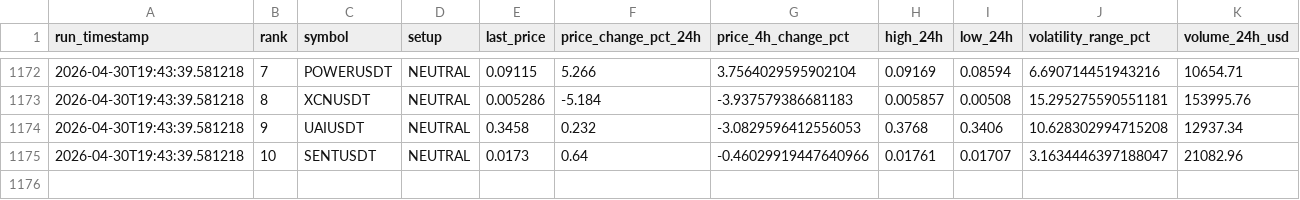
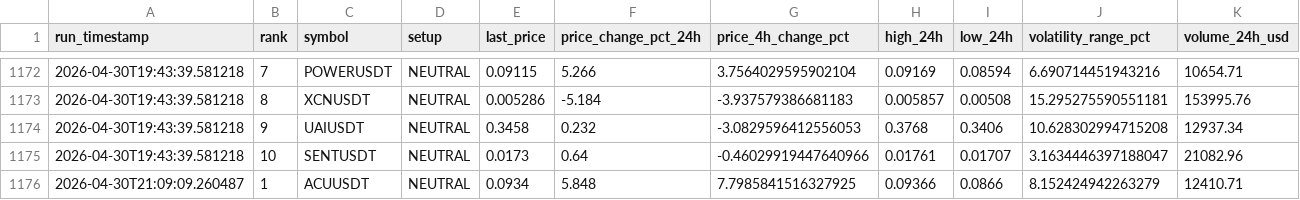
Before and after one commit to polsz1/asterdex-scanner, a CSV file: aster_history.csv, drawn as a sheet; only a part is shown, gaps mark what is left out; rows hold the shown columns only; the diff names each change by its address in the sheet, - before the commit and + after, or states it on an @@ line.

```diff
--- a/aster_history.csv
+++ b/aster_history.csv
+row 1176: 2026-04-30T21:09:09.260487 | 1 | ACUUSDT | NEUTRAL | 0.0934 | 5.848 | 7.7985841516327925 | 0.09366 | 0.0866 | 8.152424942263279 | 12410.71
```
Also changed, not shown: 3 other files.
